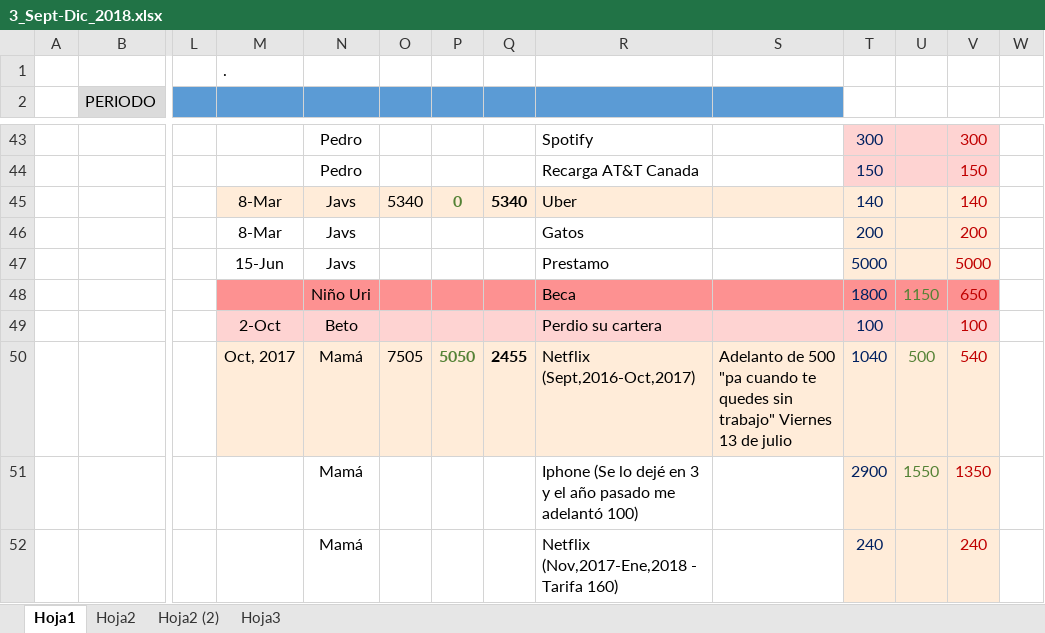
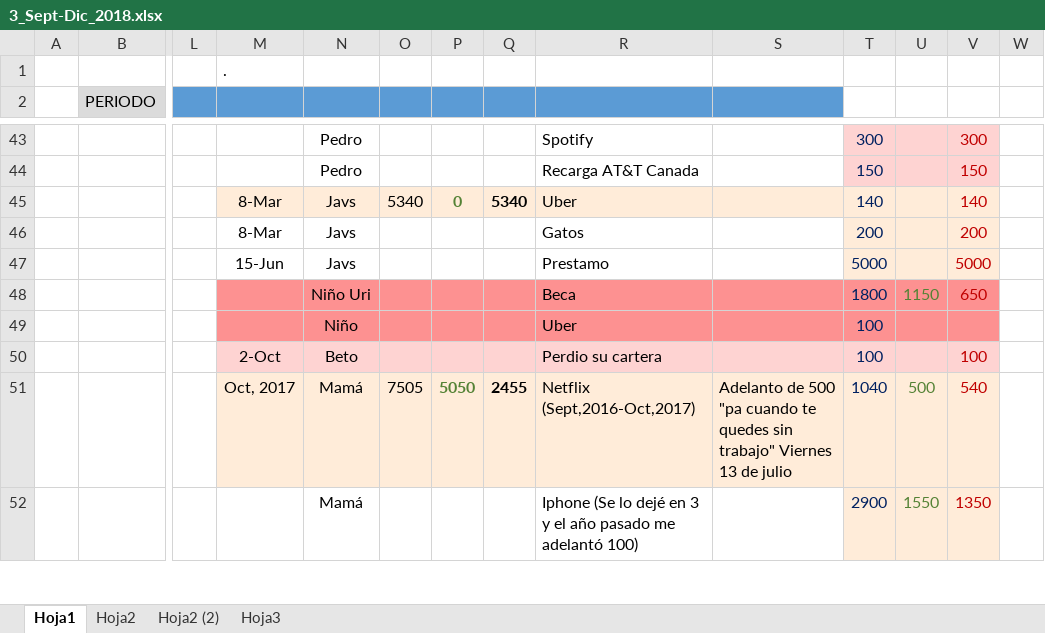
Before and after one commit to Adrifelcha/Adrifelcha, an Excel workbook: Finanzas/3_Sept-Dic_2018.xlsx, sheet Hoja1, drawn as a sheet; only a part is shown, gaps mark what is left out; values as stored, in another font and other column widths than the file's, no borders; the diff covers the shown part only; the diff names each change by its address in the sheet, - before the commit and + after, or states it on an @@ line.

Commit message:
Add files via upload

```diff
--- a/Finanzas/3_Sept-Dic_2018.xlsx (sheet Hoja1)
+++ b/Finanzas/3_Sept-Dic_2018.xlsx (sheet Hoja1)
-M49: 2-Oct
+M49: (empty)
-M49:V49 fill: #FED3D2
+M49:V49 fill: #FD9191
-N49: Beto
+N49: Niño
-R49: Perdio su cartera
+R49: Uber
-V49: 100
+V49: (empty)
-M50: Oct, 2017
+M50: 2-Oct
-M50:V50 fill: #FFECD9
+M50:V50 fill: #FED3D2
-N50: Mamá
+N50: Beto
-O50: 7505
+O50: (empty)
-P50: 5050
+P50: (empty)
-Q50: 2455
+Q50: (empty)
-R50: Netflix (Sept,2016-Oct,2017)
+R50: Perdio su cartera
-S50: Adelanto de 500 "pa cuando te quedes sin trabajo" Viernes 13 de julio
+S50: (empty)
-T50: 1040
+T50: 100
-U50: 500
+U50: (empty)
-V50: 540
+V50: 100
-M51: (empty)
+M51: Oct, 2017
-M51:S51 fill: none
+M51:S51 fill: #FFECD9
-O51: (empty)
+O51: 7505
-P51: (empty)
+P51: 5050
-Q51: (empty)
+Q51: 2455
-R51: Iphone (Se lo dejé en 3 y el año pasado me adelantó 100)
+R51: Netflix (Sept,2016-Oct,2017)
-S51: (empty)
+S51: Adelanto de 500 "pa cuando te quedes sin trabajo" Viernes 13 de julio
-T51: 2900
+T51: 1040
-U51: 1550
+U51: 500
-V51: 1350
+V51: 540
-R52: Netflix (Nov,2017-Ene,2018 - Tarifa 160)
+R52: Iphone (Se lo dejé en 3 y el año pasado me adelantó 100)
-T52: 240
+T52: 2900
-U52: (empty)
+U52: 1550
-V52: 240
+V52: 1350
```
Also changed, not shown: 2 added rows, 2 removed rows, 74 edited cells and cell formats elsewhere in this sheet, formulas that keep their value.
